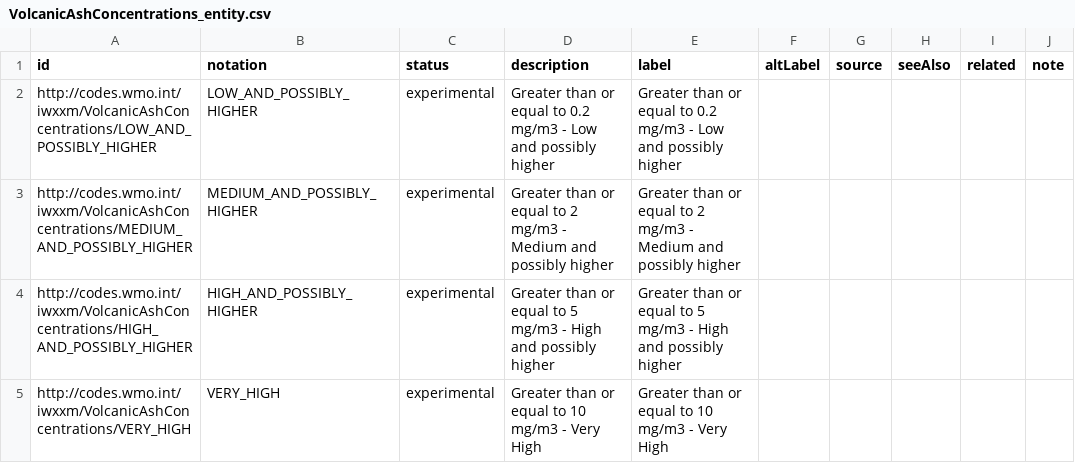
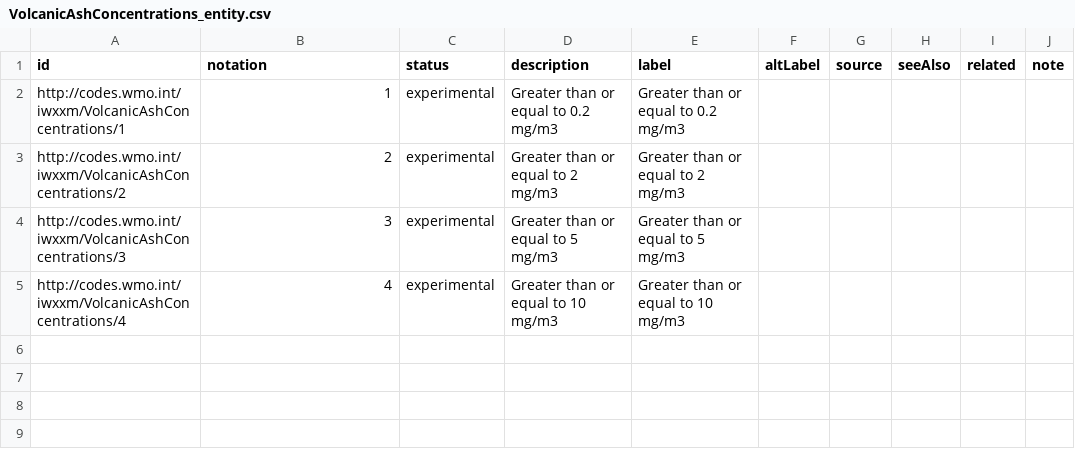
Before and after one commit to wmo-im/iwxxm-codelists, a CSV file: CSV/iwxxm/VolcanicAshConcentrations/VolcanicAshConcentrations_entity.csv, drawn as a sheet; only a part is shown; the diff names each change by its address in the sheet, - before the commit and + after, or states it on an @@ line.

Commit message:
Commit changes regarding to a revision of the codelist on volcanic ash concentration for QVACI.

```diff
--- a/CSV/iwxxm/VolcanicAshConcentrations/VolcanicAshConcentrations_entity.csv
+++ b/CSV/iwxxm/VolcanicAshConcentrations/VolcanicAshConcentrations_entity.csv
-A2 (id): http://codes.wmo.int/iwxxm/VolcanicAshConcentrations/LOW_AND_POSSIBLY_HIGHER
+A2 (id): http://codes.wmo.int/iwxxm/VolcanicAshConcentrations/1
-B2 (notation): LOW_AND_POSSIBLY_HIGHER
+B2 (notation): 1
-D2 (description): …0.2 mg/m3 - Low and possibly higher
+D2 (description): …0.2 mg/m3
-E2 (label): …0.2 mg/m3 - Low and possibly higher
+E2 (label): …0.2 mg/m3
-A3 (id): http://codes.wmo.int/iwxxm/VolcanicAshConcentrations/MEDIUM_AND_POSSIBLY_HIGHER
+A3 (id): http://codes.wmo.int/iwxxm/VolcanicAshConcentrations/2
-B3 (notation): MEDIUM_AND_POSSIBLY_HIGHER
+B3 (notation): 2
-D3 (description): …2 mg/m3 - Medium and possibly higher
+D3 (description): …2 mg/m3
-E3 (label): …2 mg/m3 - Medium and possibly higher
+E3 (label): …2 mg/m3
-A4 (id): http://codes.wmo.int/iwxxm/VolcanicAshConcentrations/HIGH_AND_POSSIBLY_HIGHER
+A4 (id): http://codes.wmo.int/iwxxm/VolcanicAshConcentrations/3
-B4 (notation): HIGH_AND_POSSIBLY_HIGHER
+B4 (notation): 3
-D4 (description): …5 mg/m3 - High and possibly higher
+D4 (description): …5 mg/m3
-E4 (label): …5 mg/m3 - High and possibly higher
+E4 (label): …5 mg/m3
-A5 (id): http://codes.wmo.int/iwxxm/VolcanicAshConcentrations/VERY_HIGH
+A5 (id): http://codes.wmo.int/iwxxm/VolcanicAshConcentrations/4
-B5 (notation): VERY_HIGH
+B5 (notation): 4
-D5 (description): Greater than or equal to 10 mg/m3 - Very High
+D5 (description): Greater than or equal to 10 mg/m3
-E5 (label): Greater than or equal to 10 mg/m3 - Very High
+E5 (label): Greater than or equal to 10 mg/m3
```
Also changed, not shown: 24 other files.
